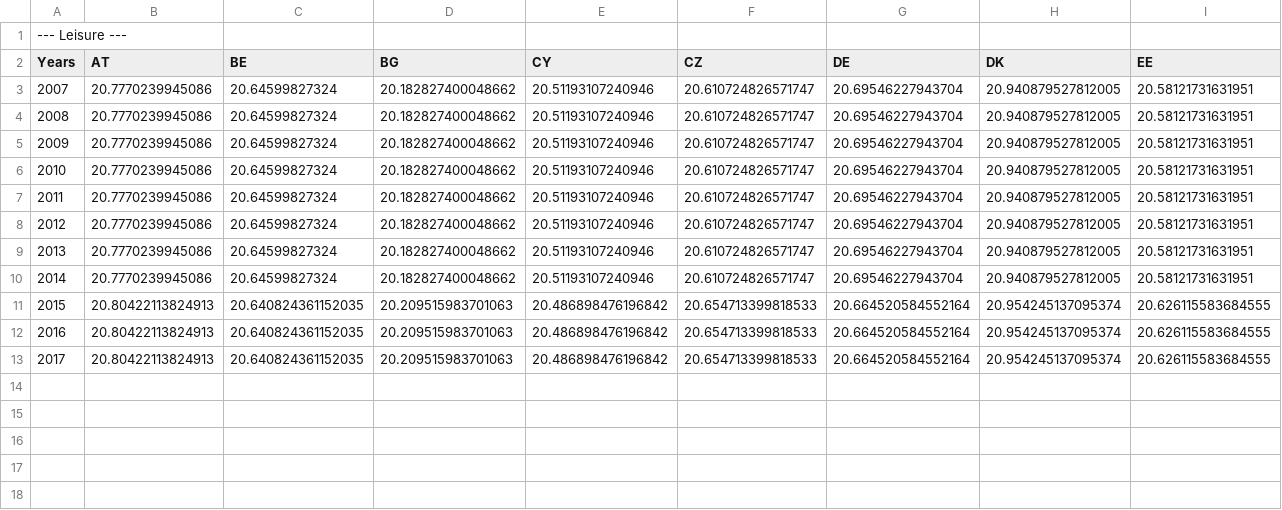
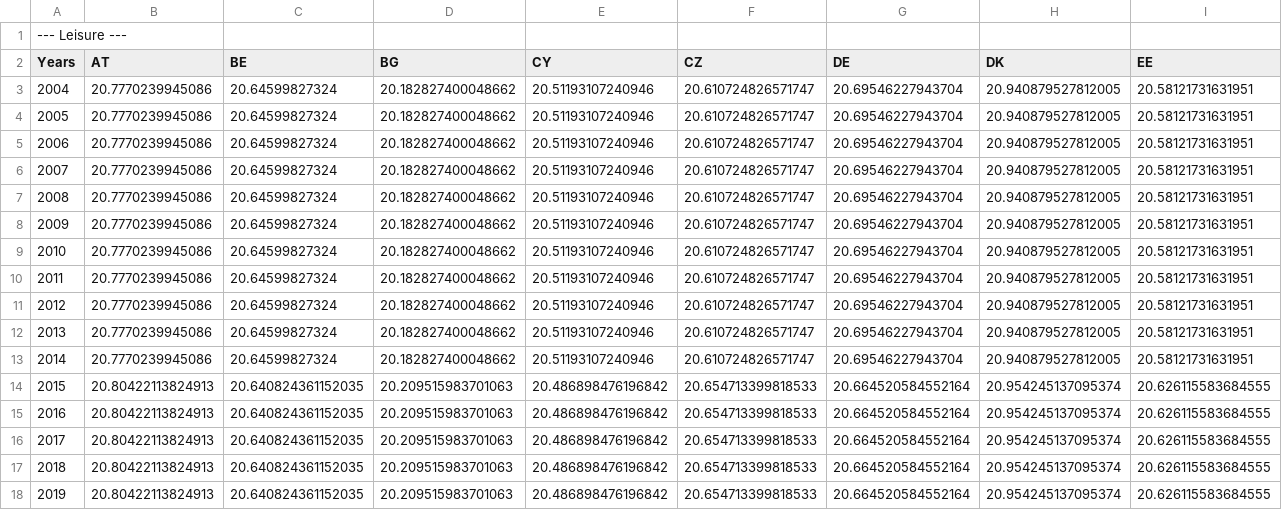
Before and after one commit to iliedorobat/QoLI-Framework, a CSV file: files/output/countries/Leisure.csv (was files/output/Leisure.csv), drawn as a sheet; only a part is shown; rows hold the shown columns only; the diff names each change by its address in the sheet, - before the commit and + after, or states it on an @@ line.

```diff
--- a/files/output/Leisure.csv
+++ b/files/output/countries/Leisure.csv
+row 3: 2004 | 20.7770239945086 | 20.64599827324 | 20.182827400048662 | 20.51193107240946 | 20.610724826571747 | 20.69546227943704 | 20.940879527812005 | 20.58121731631951
+row 4: 2005 | 20.7770239945086 | 20.64599827324 | 20.182827400048662 | 20.51193107240946 | 20.610724826571747 | 20.69546227943704 | 20.940879527812005 | 20.58121731631951
+row 5: 2006 | 20.7770239945086 | 20.64599827324 | 20.182827400048662 | 20.51193107240946 | 20.610724826571747 | 20.69546227943704 | 20.940879527812005 | 20.58121731631951
+row 17: 2018 | 20.80422113824913 | 20.640824361152035 | 20.209515983701063 | 20.486898476196842 | 20.654713399818533 | 20.664520584552164 | 20.954245137095374 | 20.626115583684555
+row 18: 2019 | 20.80422113824913 | 20.640824361152035 | 20.209515983701063 | 20.486898476196842 | 20.654713399818533 | 20.664520584552164 | 20.954245137095374 | 20.626115583684555
```
Also changed, not shown: files/output/countries/GBR.csv, files/output/countries/Interactions.csv, 31 other files.
